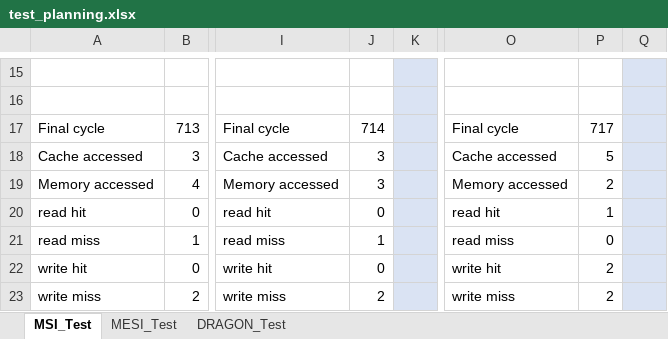
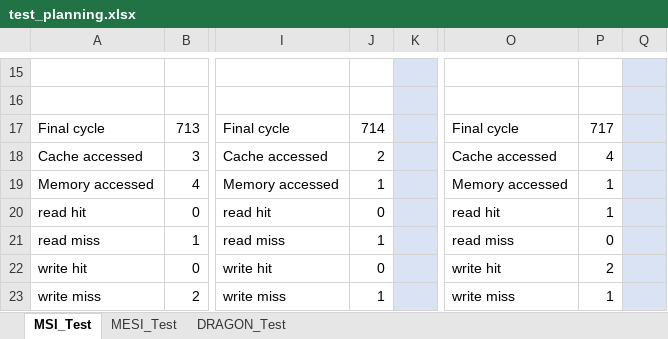
Before and after one commit to duckness/CS4223-Assignment2, an Excel workbook: test_planning.xlsx, sheet MSI_Test, drawn as a sheet; only a part is shown, gaps mark what is left out; values as stored, in another font and other column widths than the file's, no borders; the diff names each change by its address in the sheet, - before the commit and + after, or states it on an @@ line.

Commit message:
More Dragon bugfixes. Final test case edits.

```diff
--- a/test_planning.xlsx (sheet MSI_Test)
+++ b/test_planning.xlsx (sheet MSI_Test)
-J18: 3
+J18: 2
-P18: 5
+P18: 4
-J19: 3
+J19: 1
-P19: 2
+P19: 1
-J23: 2
+J23: 1
-P23: 2
+P23: 1
```
Also changed, not shown: 6 other files.
